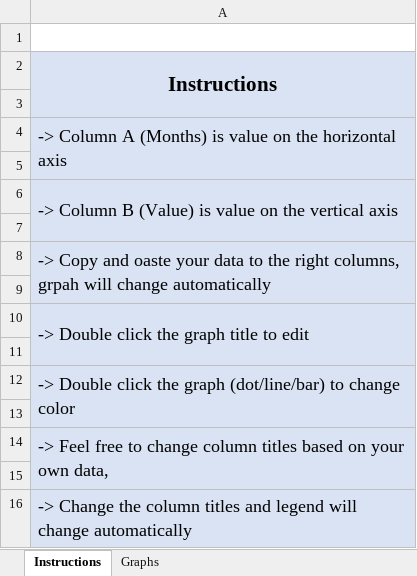
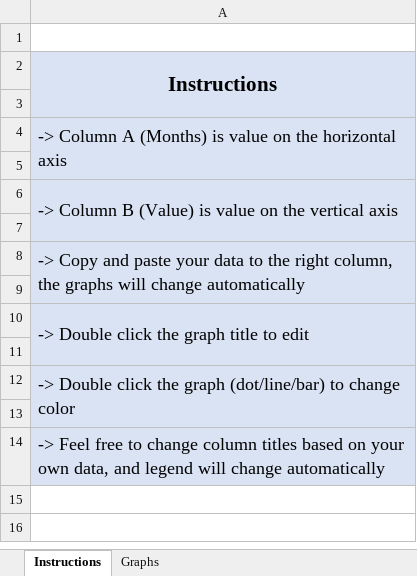
Before and after one commit to SystemsFall21/flaskAppNHSA, an Excel workbook: two_variable_template.xlsx, sheet Instructions, drawn as a sheet; values as stored, in another font and other column widths than the file's, no borders; the diff names each change by its address in the sheet, - before the commit and + after, or states it on an @@ line.

```diff
--- a/two_variable_template.xlsx (sheet Instructions)
+++ b/two_variable_template.xlsx (sheet Instructions)
-A8: …Copy and oaste your data to the right columns, grpah will change…
+A8: …Copy and paste your data to the right column, the graphs will change…
-A14: …own data,
+A14: …own data, and legend will change automatically
-A14:A15 merged
-row 15: (empty)
-row 16: -> Change the column titles and legend will change automatically
```
Also changed, not shown: charts or pictures, one_variable_template.xlsx, pie_template.xlsx, 14 other files.
